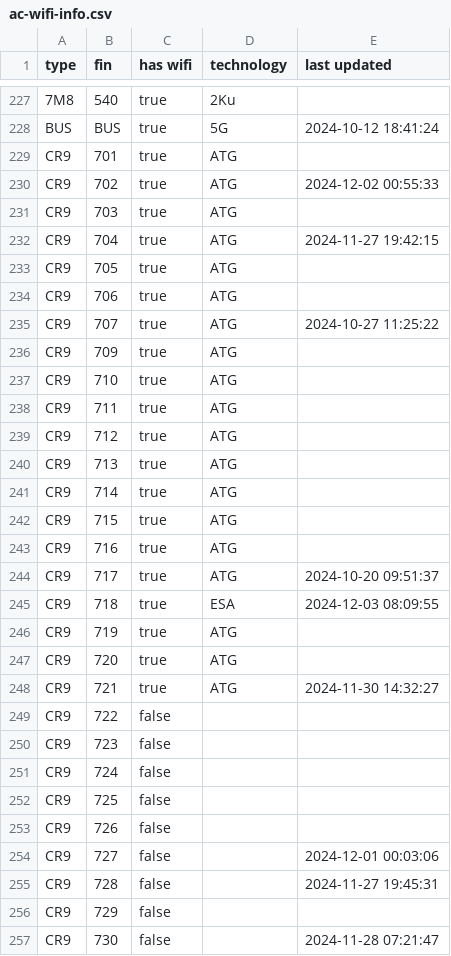
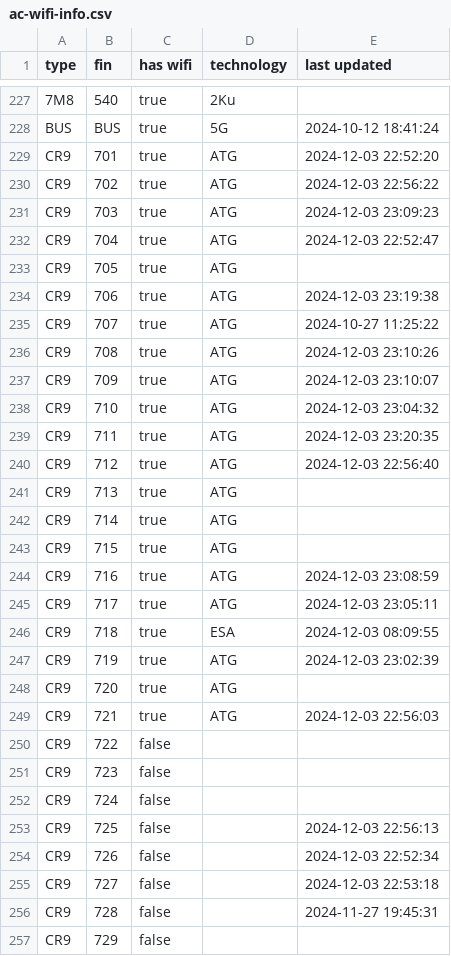
Before and after one commit to cowtool-llc/ac-wifi-info, a CSV file: ac-wifi-info.csv, drawn as a sheet; only a part is shown, gaps mark what is left out; the shorter side is filled out with more unchanged rows; the diff covers the shown part only.

Commit message:
Update AC wifi information

```diff
--- a/ac-wifi-info.csv
+++ b/ac-wifi-info.csv
@@ -228,13 +228,14 @@ type,fin,has wifi,technology,last updated
 BUS,BUS,true,5G,2024-10-12 18:41:24
-CR9,701,true,ATG,
-CR9,702,true,ATG,2024-12-02 00:55:33
-CR9,703,true,ATG,
-CR9,704,true,ATG,2024-11-27 19:42:15
+CR9,701,true,ATG,2024-12-03 22:52:20
+CR9,702,true,ATG,2024-12-03 22:56:22
+CR9,703,true,ATG,2024-12-03 23:09:23
+CR9,704,true,ATG,2024-12-03 22:52:47
 CR9,705,true,ATG,
-CR9,706,true,ATG,
+CR9,706,true,ATG,2024-12-03 23:19:38
 CR9,707,true,ATG,2024-10-27 11:25:22
-CR9,709,true,ATG,
-CR9,710,true,ATG,
-CR9,711,true,ATG,
-CR9,712,true,ATG,
+CR9,708,true,ATG,2024-12-03 23:10:26
+CR9,709,true,ATG,2024-12-03 23:10:07
+CR9,710,true,ATG,2024-12-03 23:04:32
+CR9,711,true,ATG,2024-12-03 23:20:35
+CR9,712,true,ATG,2024-12-03 22:56:40
 CR9,713,true,ATG,
@@ -242,8 +243,8 @@ CR9,714,true,ATG,
 CR9,715,true,ATG,
-CR9,716,true,ATG,
-CR9,717,true,ATG,2024-10-20 09:51:37
+CR9,716,true,ATG,2024-12-03 23:08:59
+CR9,717,true,ATG,2024-12-03 23:05:11
 CR9,718,true,ESA,2024-12-03 08:09:55
-CR9,719,true,ATG,
+CR9,719,true,ATG,2024-12-03 23:02:39
 CR9,720,true,ATG,
-CR9,721,true,ATG,2024-11-30 14:32:27
+CR9,721,true,ATG,2024-12-03 22:56:03
 CR9,722,false,,
@@ -251,5 +252,5 @@ CR9,723,false,,
 CR9,724,false,,
-CR9,725,false,,
-CR9,726,false,,
-CR9,727,false,,2024-12-01 00:03:06
+CR9,725,false,,2024-12-03 22:56:13
+CR9,726,false,,2024-12-03 22:52:34
+CR9,727,false,,2024-12-03 22:53:18
 CR9,728,false,,2024-11-27 19:45:31
```
Also changed, not shown: 2 edited cells elsewhere in this file.
